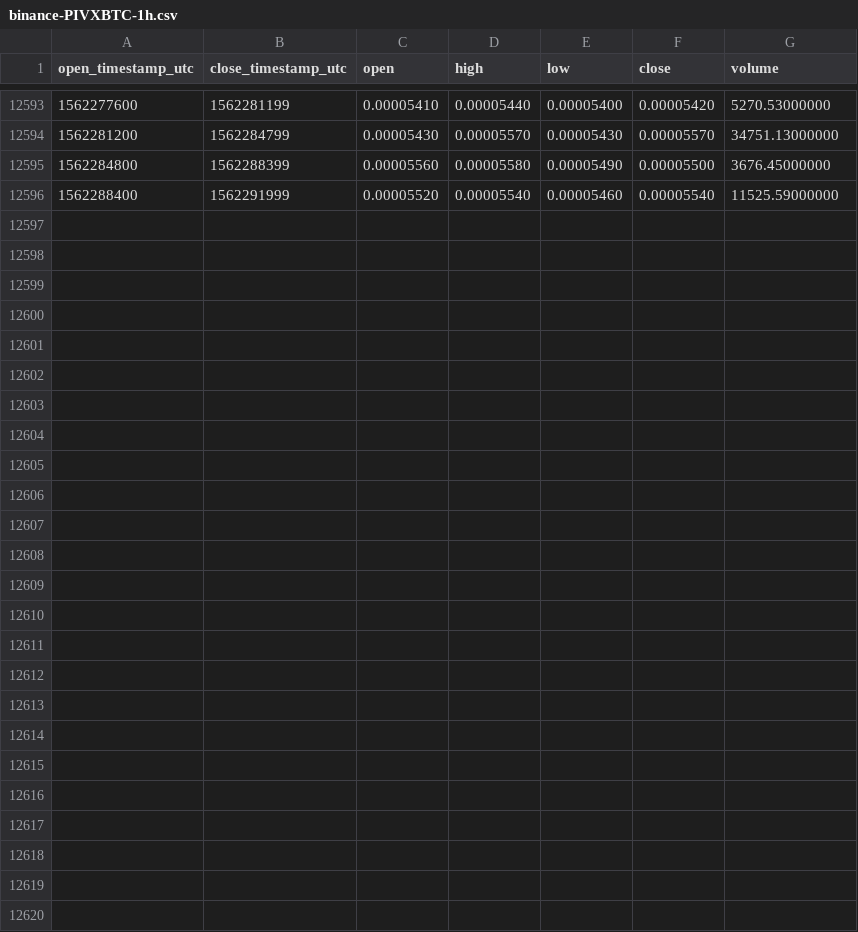
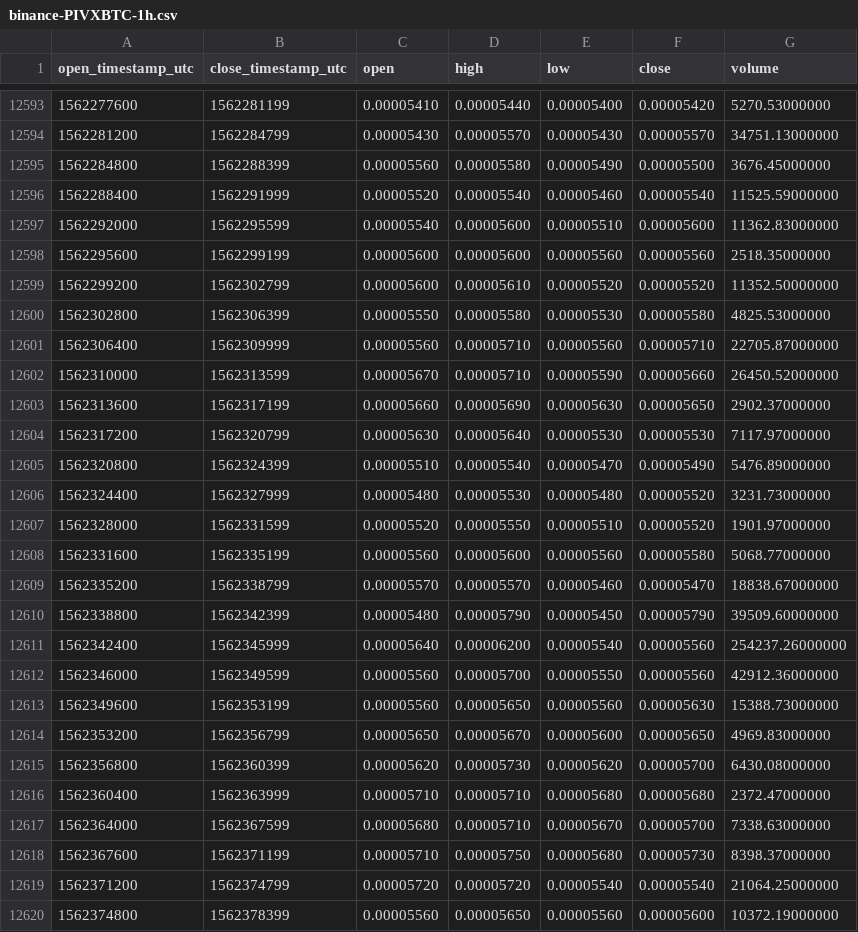
Before and after one commit to cryptobigbro/binance-PIVXBTC, a CSV file: binance-PIVXBTC-1h.csv, drawn as a sheet; only a part is shown, gaps mark what is left out.

Commit message:
Update OHLCV data.

```diff
--- a/binance-PIVXBTC-1h.csv
+++ b/binance-PIVXBTC-1h.csv
@@ -12596 +12596,25 @@ open_timestamp_utc,close_timestamp_utc,open,high,low,close,volume
 1562288400,1562291999,0.00005520,0.00005540,0.00005460,0.00005540,11525.59000000
+1562292000,1562295599,0.00005540,0.00005600,0.00005510,0.00005600,11362.83000000
+1562295600,1562299199,0.00005600,0.00005600,0.00005560,0.00005560,2518.35000000
+1562299200,1562302799,0.00005600,0.00005610,0.00005520,0.00005520,11352.50000000
+1562302800,1562306399,0.00005550,0.00005580,0.00005530,0.00005580,4825.53000000
+1562306400,1562309999,0.00005560,0.00005710,0.00005560,0.00005710,22705.87000000
+1562310000,1562313599,0.00005670,0.00005710,0.00005590,0.00005660,26450.52000000
+1562313600,1562317199,0.00005660,0.00005690,0.00005630,0.00005650,2902.37000000
+1562317200,1562320799,0.00005630,0.00005640,0.00005530,0.00005530,7117.97000000
+1562320800,1562324399,0.00005510,0.00005540,0.00005470,0.00005490,5476.89000000
+1562324400,1562327999,0.00005480,0.00005530,0.00005480,0.00005520,3231.73000000
+1562328000,1562331599,0.00005520,0.00005550,0.00005510,0.00005520,1901.97000000
+1562331600,1562335199,0.00005560,0.00005600,0.00005560,0.00005580,5068.77000000
+1562335200,1562338799,0.00005570,0.00005570,0.00005460,0.00005470,18838.67000000
+1562338800,1562342399,0.00005480,0.00005790,0.00005450,0.00005790,39509.60000000
+1562342400,1562345999,0.00005640,0.00006200,0.00005540,0.00005560,254237.26000000
+1562346000,1562349599,0.00005560,0.00005700,0.00005550,0.00005560,42912.36000000
+1562349600,1562353199,0.00005560,0.00005650,0.00005560,0.00005630,15388.73000000
+1562353200,1562356799,0.00005650,0.00005670,0.00005600,0.00005650,4969.83000000
+1562356800,1562360399,0.00005620,0.00005730,0.00005620,0.00005700,6430.08000000
+1562360400,1562363999,0.00005710,0.00005710,0.00005680,0.00005680,2372.47000000
+1562364000,1562367599,0.00005680,0.00005710,0.00005670,0.00005700,7338.63000000
+1562367600,1562371199,0.00005710,0.00005750,0.00005680,0.00005730,8398.37000000
+1562371200,1562374799,0.00005720,0.00005720,0.00005540,0.00005540,21064.25000000
+1562374800,1562378399,0.00005560,0.00005650,0.00005560,0.00005600,10372.19000000
```
Also changed, not shown: binance-PIVXBTC-1d.csv.
